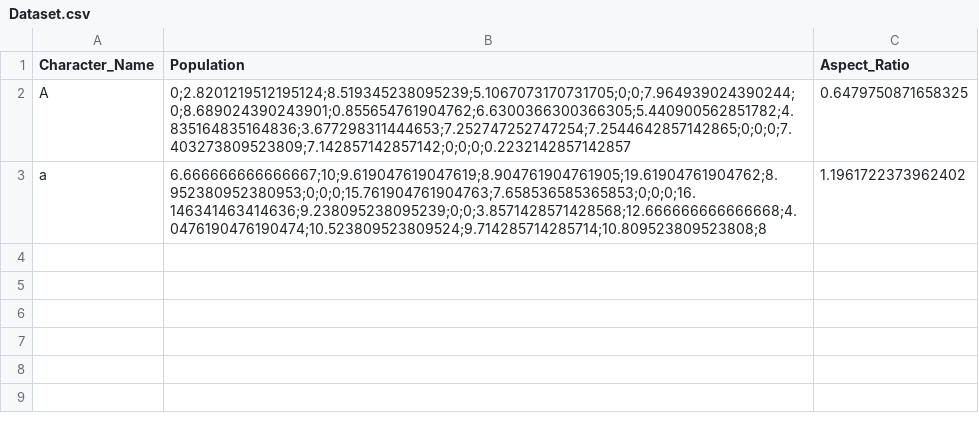
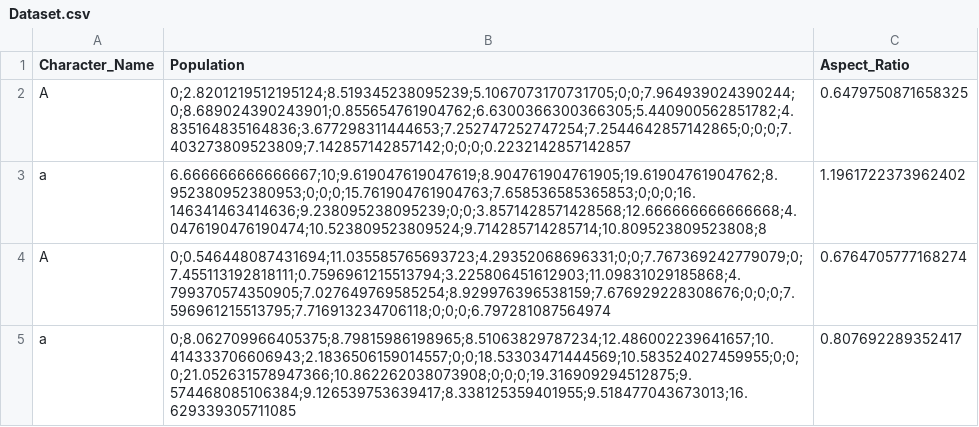
Before and after one commit to NRZero1/AlphabetOCR, a CSV file: Dataset.csv, drawn as a sheet; the diff names each change by its address in the sheet, - before the commit and + after, or states it on an @@ line.

```diff
--- a/Dataset.csv
+++ b/Dataset.csv
+row 4: A | 0;0.546448087431694;11.035585765693723;4.29352068696331;0;0;7.767369242779079;0;7.455113192818111;0.7596961215513794;3.225806451612903;11.09831029185868;4.799370574350905;7.027649769585254;8.929976396538159;7.676929228308676;0;0;0;7.596961215513795;7.716913234706118;0;0;0;6.797281087564974 | 0.6764705777168274
+row 5: a | 0;8.062709966405375;8.79815986198965;8.51063829787234;12.486002239641657;10.414333706606943;2.1836506159014557;0;0;18.53303471444569;10.583524027459955;0;0;0;21.052631578947366;10.862262038073908;0;0;0;19.316909294512875;9.574468085106384;9.126539753639417;8.338125359401955;9.518477043673013;16.629339305711085 | 0.807692289352417
```
Also changed, not shown: 6 other files.
